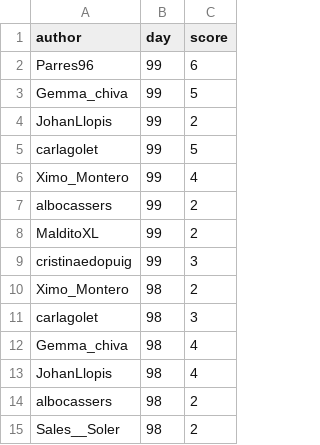
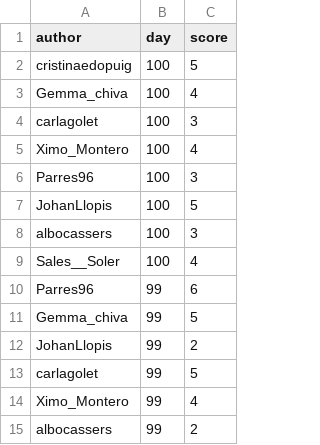
Before and after one commit to aleixalcacer/wordleCAT, a CSV file: results.csv, drawn as a sheet; only a part is shown; the shorter side is filled out with more unchanged rows.

Commit message:
Automated report

```diff
--- a/results.csv
+++ b/results.csv
@@ -1,2 +1,10 @@
 author,day,score
+cristinaedopuig,100,5
+Gemma_chiva,100,4
+carlagolet,100,3
+Ximo_Montero,100,4
+Parres96,100,3
+JohanLlopis,100,5
+albocassers,100,3
+Sales__Soler,100,4
 Parres96,99,6
```
